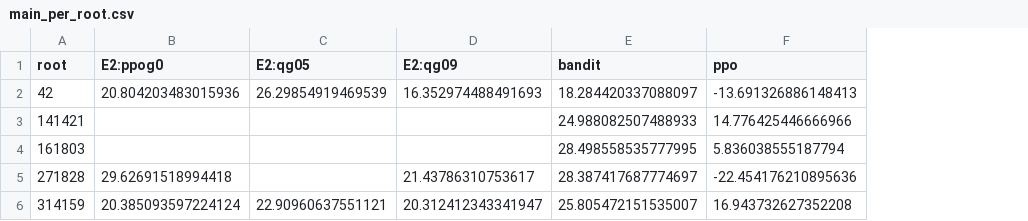
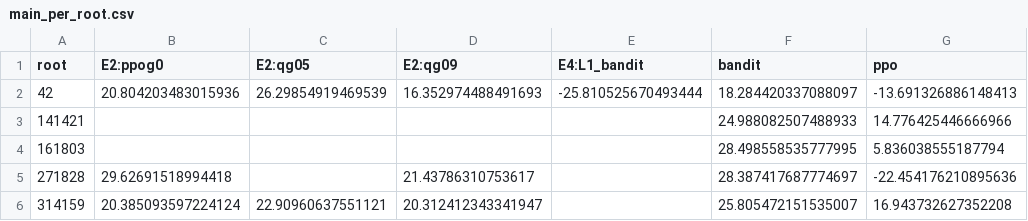
Before and after one commit to ugurefeyigit/rl-in-mpls, a CSV file: results/tables/main_per_root.csv, drawn as a sheet; the diff names each change by its address in the sheet, - before the commit and + after, or states it on an @@ line.

```diff
--- a/results/tables/main_per_root.csv
+++ b/results/tables/main_per_root.csv
+column E (E4:L1_bandit), row 2: -25.810525670493444
```
Also changed, not shown: experiments/processed/runs.csv, experiments/processed/validation_curves.csv, 35 other files.
